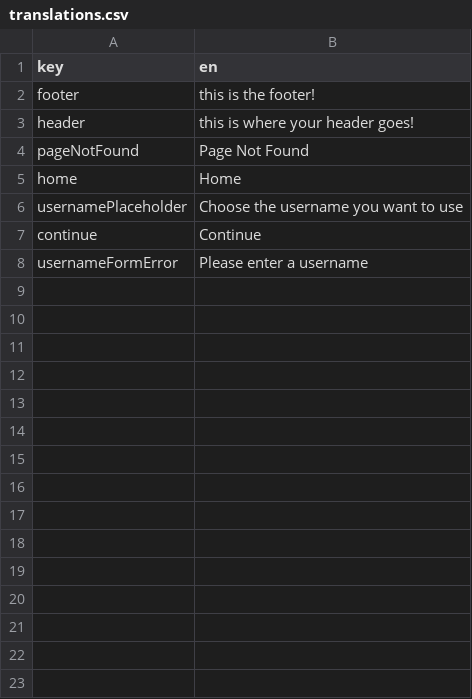
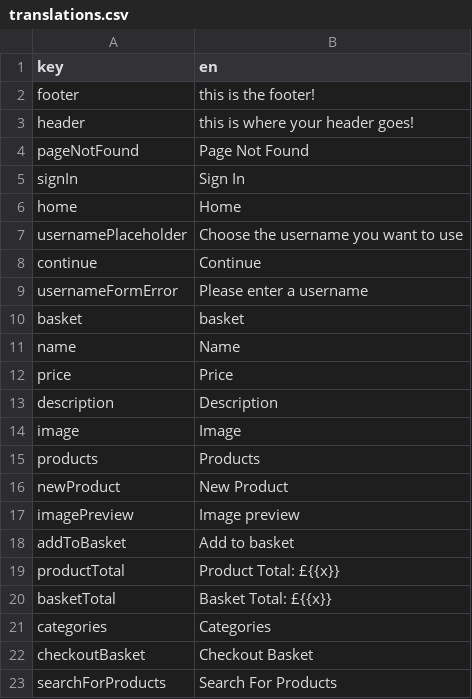
Before and after one commit to charliejacques-NHS/react-hasura-demo, a CSV file: src/assets/translations/translations.csv, drawn as a sheet; the diff names each change by its address in the sheet, - before the commit and + after, or states it on an @@ line.

```diff
--- a/src/assets/translations/translations.csv
+++ b/src/assets/translations/translations.csv
+row 5: signIn | Sign In
+row 10: basket | basket
+row 11: name | Name
+row 12: price | Price
+row 13: description | Description
+row 14: image | Image
+row 15: products | Products
+row 16: newProduct | New Product
+row 17: imagePreview | Image preview
+row 18: addToBasket | Add to basket
+row 19: productTotal | Product Total: £{{x}}
+row 20: basketTotal | Basket Total: £{{x}}
+row 21: categories | Categories
+row 22: checkoutBasket | Checkout Basket
+row 23: searchForProducts | Search For Products
```
Also changed, not shown: 8 other files.
